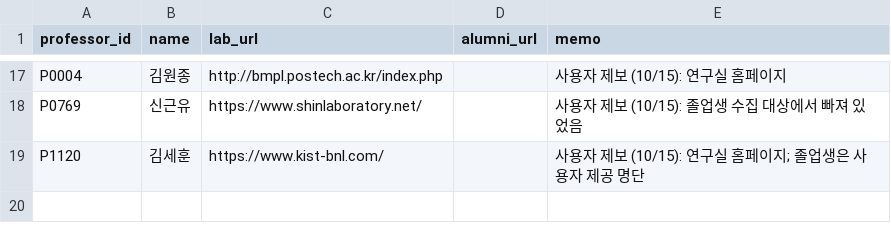
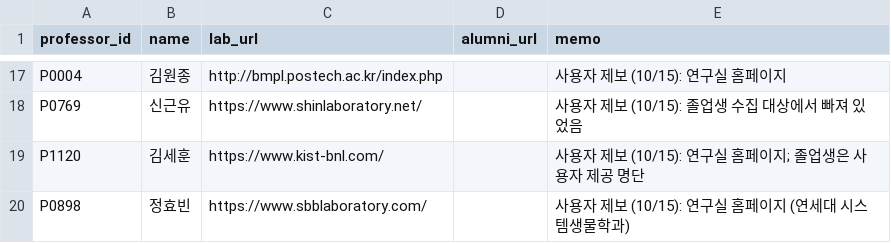
Before and after one commit to hyungjin1213-collab/about_bio, a CSV file: 0. korea bio map/data/lab_sites_manual.csv, drawn as a sheet; only a part is shown, gaps mark what is left out; the diff names each change by its address in the sheet, - before the commit and + after, or states it on an @@ line.

```diff
--- a/0. korea bio map/data/lab_sites_manual.csv
+++ b/0. korea bio map/data/lab_sites_manual.csv
+row 20: P0898 | 정효빈 | https://www.sbblaboratory.com/ |  | 사용자 제보 (10/15): 연구실 홈페이지 (연세대 시스템생물학과)
```
Also changed, not shown: 1 other file.
